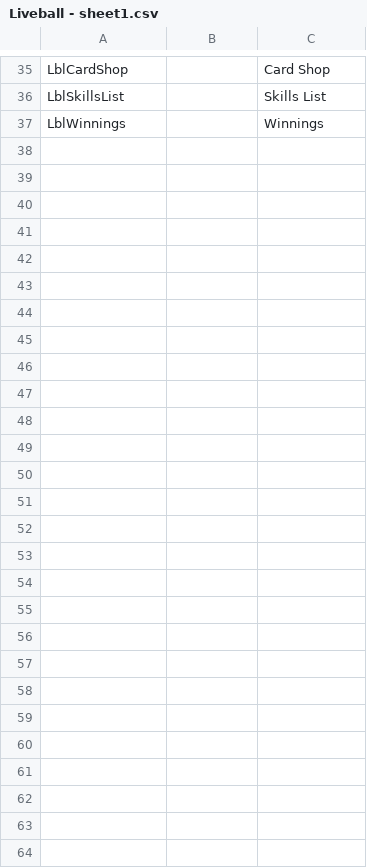
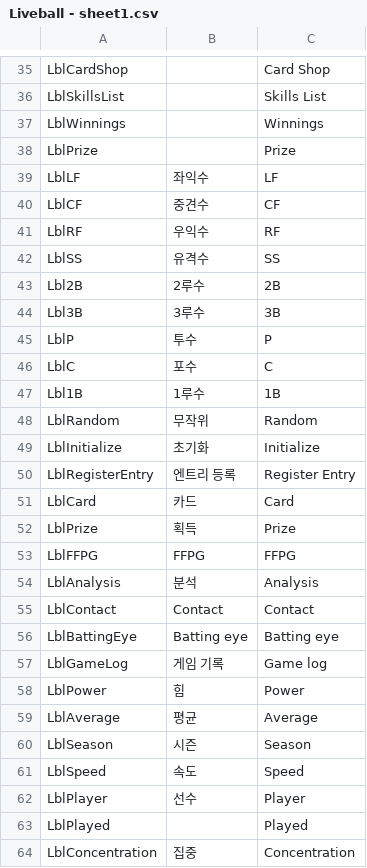
Before and after one commit to hnccho/Liveball_baseball, a CSV file: Assets/Resources/Liveball - sheet1.csv, drawn as a sheet; only a part is shown, gaps mark what is left out; the diff covers the shown part only; the diff names each change by its address in the sheet, - before the commit and + after, or states it on an @@ line.

Commit message:
resist entries

```diff
--- a/Assets/Resources/Liveball - sheet1.csv
+++ b/Assets/Resources/Liveball - sheet1.csv
+row 38: LblPrize |  | Prize
+row 39: LblLF | 좌익수 | LF
+row 40: LblCF | 중견수 | CF
+row 41: LblRF | 우익수 | RF
+row 42: LblSS | 유격수 | SS
+row 43: Lbl2B | 2루수 | 2B
+row 44: Lbl3B | 3루수 | 3B
+row 45: LblP | 투수 | P
+row 46: LblC | 포수 | C
+row 47: Lbl1B | 1루수 | 1B
+row 48: LblRandom | 무작위 | Random
+row 49: LblInitialize | 초기화 | Initialize
+row 50: LblRegisterEntry | 엔트리 등록 | Register Entry
+row 51: LblCard | 카드 | Card
+row 52: LblPrize | 획득 | Prize
+row 53: LblFFPG | FFPG | FFPG
+row 54: LblAnalysis | 분석 | Analysis
+row 55: LblContact | Contact | Contact
+row 56: LblBattingEye | Batting eye | Batting eye
+row 57: LblGameLog | 게임 기록 | Game log
+row 58: LblPower | 힘 | Power
+row 59: LblAverage | 평균 | Average
+row 60: LblSeason | 시즌 | Season
+row 61: LblSpeed | 속도 | Speed
+row 62: LblPlayer | 선수 | Player
+row 63: LblPlayed |  | Played
+row 64: LblConcentration | 집중 | Concentration
```
Also changed, not shown: 2 edited cells elsewhere in this file, 21 other files.
